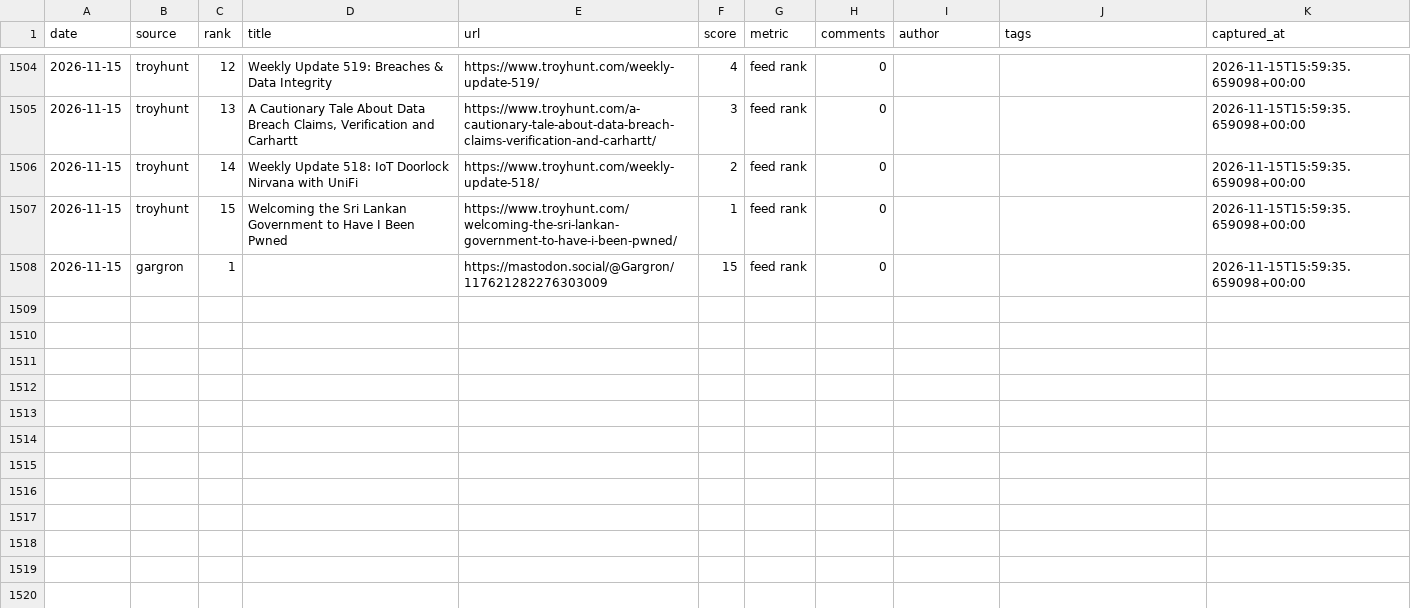
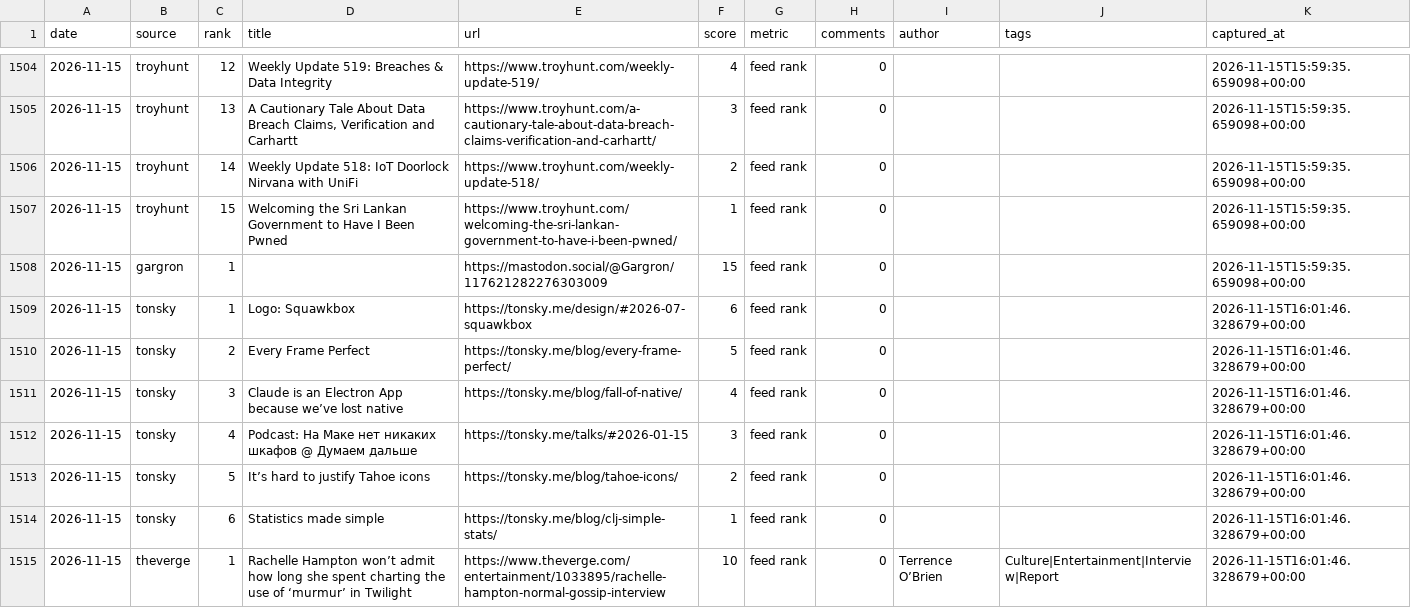
Before and after one commit to zalize-com/trendscope, a CSV file: data/history.csv, drawn as a sheet; only a part is shown, gaps mark what is left out; the diff names each change by its address in the sheet, - before the commit and + after, or states it on an @@ line.

```diff
--- a/data/history.csv
+++ b/data/history.csv
+row 1509: 2026-11-15 | tonsky | 1 | Logo: Squawkbox | https://tonsky.me/design/#2026-07-squawkbox | 6 | feed rank | 0 |  |  | 2026-11-15T16:01:46.328679+00:00
+row 1510: 2026-11-15 | tonsky | 2 | Every Frame Perfect | https://tonsky.me/blog/every-frame-perfect/ | 5 | feed rank | 0 |  |  | 2026-11-15T16:01:46.328679+00:00
+row 1511: 2026-11-15 | tonsky | 3 | Claude is an Electron App because we’ve lost native | https://tonsky.me/blog/fall-of-native/ | 4 | feed rank | 0 |  |  | 2026-11-15T16:01:46.328679+00:00
+row 1512: 2026-11-15 | tonsky | 4 | Podcast: На Маке нет никаких шкафов @ Думаем дальше | https://tonsky.me/talks/#2026-01-15 | 3 | feed rank | 0 |  |  | 2026-11-15T16:01:46.328679+00:00
+row 1513: 2026-11-15 | tonsky | 5 | It’s hard to justify Tahoe icons | https://tonsky.me/blog/tahoe-icons/ | 2 | feed rank | 0 |  |  | 2026-11-15T16:01:46.328679+00:00
+row 1514: 2026-11-15 | tonsky | 6 | Statistics made simple | https://tonsky.me/blog/clj-simple-stats/ | 1 | feed rank | 0 |  |  | 2026-11-15T16:01:46.328679+00:00
+row 1515: 2026-11-15 | theverge | 1 | Rachelle Hampton won’t admit how long she spent charting the use of ‘murmur’ in Twilight | https://www.theverge.com/entertainment/1033895/rachelle-hampton-normal-gossip-interview | 10 | feed rank | 0 | Terrence O’Brien | Culture|Entertainment|Interview|Report | 2026-11-15T16:01:46.328679+00:00
```
Also changed, not shown: data/daily/2026-11-15.csv, data/health-log.csv, 30 other files.
